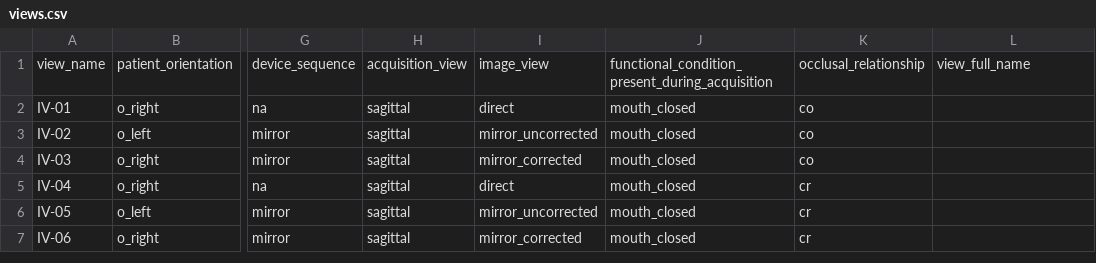
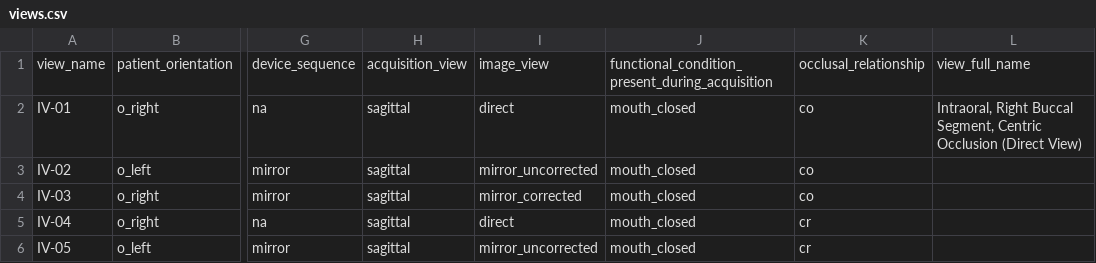
Before and after one commit to open-ortho/dent-oip, a CSV file: source/tables/views.csv, drawn as a sheet; only a part is shown, gaps mark what is left out; the shorter side is filled out with more unchanged rows; the diff names each change by its address in the sheet, - before the commit and + after, or states it on an @@ line.

Commit message:
Add full view name

```diff
--- a/source/tables/views.csv
+++ b/source/tables/views.csv
-L2: (empty)
+L2: Intraoral, Right Buccal Segment, Centric Occlusion (Direct View)
```
